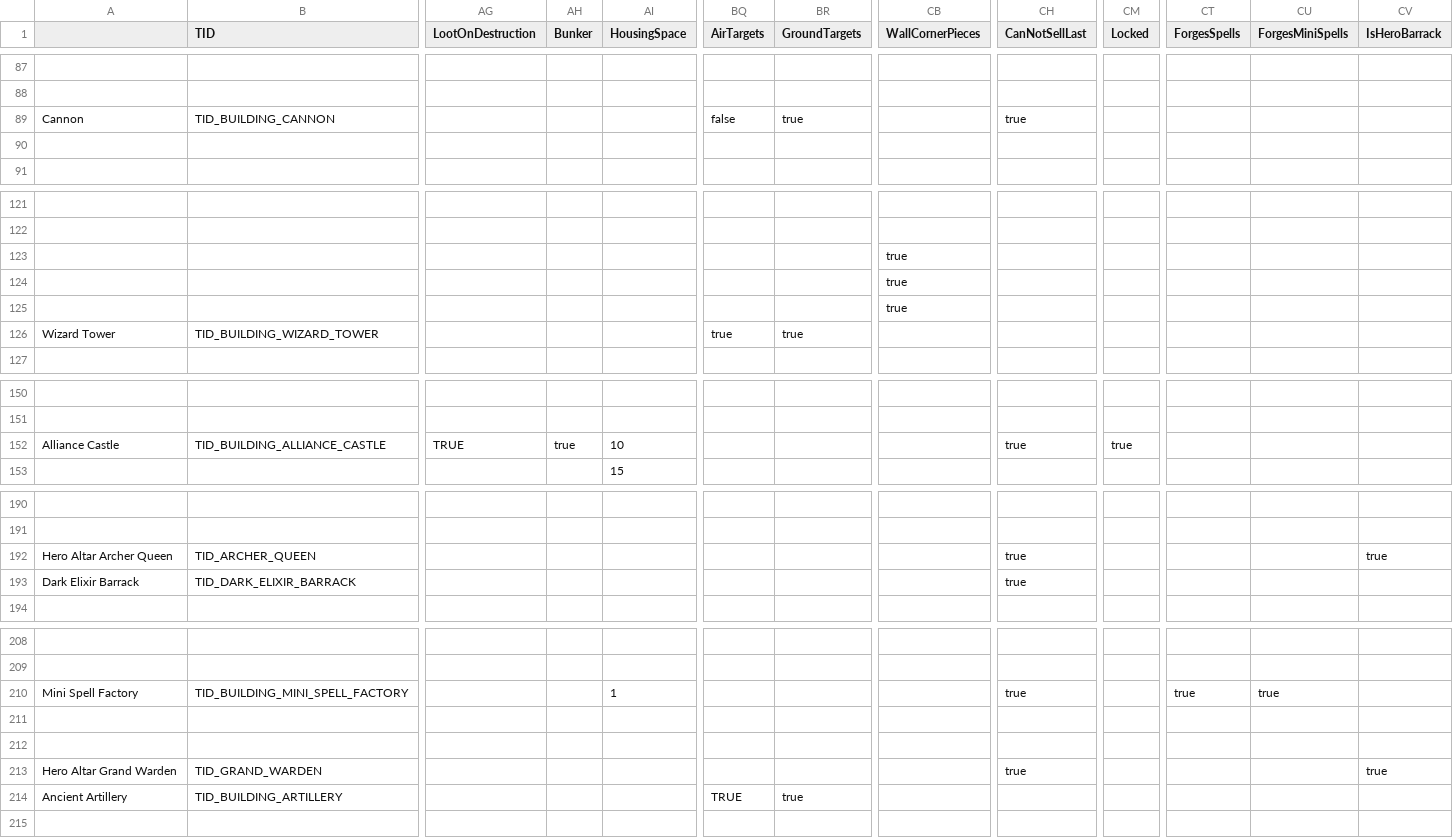
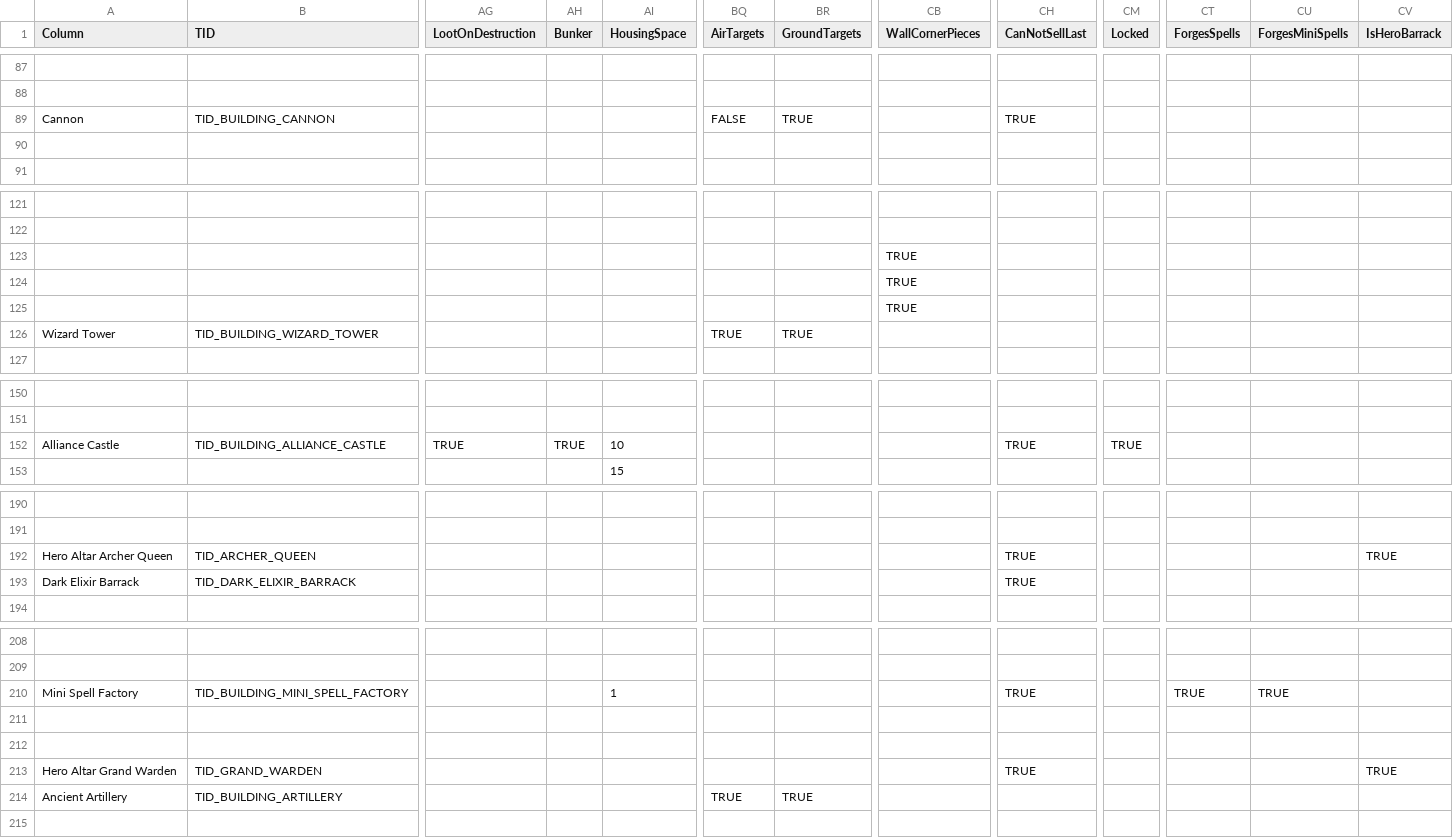
Before and after one commit to gitsteven/UCS-1, a CSV file: Ultrapowa Clash Server/Gamefiles/logic/buildings.csv, drawn as a sheet; only a part is shown, gaps mark what is left out; the diff covers the shown part only; the diff names each change by its address in the sheet, - before the commit and + after, or states it on an @@ line.

```diff
--- a/Ultrapowa Clash Server/Gamefiles/logic/buildings.csv
+++ b/Ultrapowa Clash Server/Gamefiles/logic/buildings.csv
-A1: (empty)
+A1: Column
-BQ89 (AirTargets): false
+BQ89 (AirTargets): FALSE
-BR89 (GroundTargets): true
+BR89 (GroundTargets): TRUE
-CH89 (CanNotSellLast): true
+CH89 (CanNotSellLast): TRUE
-CB123:CB125 (WallCornerPieces): true
+CB123:CB125 (WallCornerPieces): TRUE
-BQ126 (AirTargets): true
+BQ126 (AirTargets): TRUE
-BR126 (GroundTargets): true
+BR126 (GroundTargets): TRUE
-AH152 (Bunker): true
+AH152 (Bunker): TRUE
-CH152 (CanNotSellLast): true
+CH152 (CanNotSellLast): TRUE
-CM152 (Locked): true
+CM152 (Locked): TRUE
-CH192:CH193 (CanNotSellLast): true
+CH192:CH193 (CanNotSellLast): TRUE
-CV192 (IsHeroBarrack): true
+CV192 (IsHeroBarrack): TRUE
-CH210 (CanNotSellLast): true
+CH210 (CanNotSellLast): TRUE
-CT210 (ForgesSpells): true
+CT210 (ForgesSpells): TRUE
-CU210 (ForgesMiniSpells): true
+CU210 (ForgesMiniSpells): TRUE
-CH213 (CanNotSellLast): true
+CH213 (CanNotSellLast): TRUE
-CV213 (IsHeroBarrack): true
+CV213 (IsHeroBarrack): TRUE
-BR214 (GroundTargets): true
+BR214 (GroundTargets): TRUE
```
Also changed, not shown: 39 edited cells elsewhere in this file, 3 other files.
